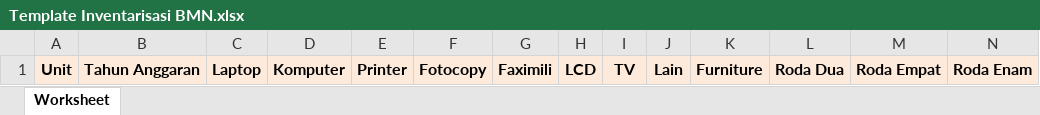
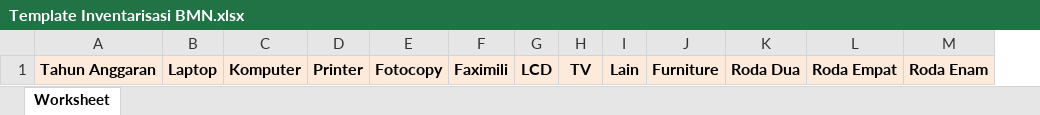
Before and after one commit to dandiarimansyah/PangkalanData, an Excel workbook: PangkalanData/public/Template/Template Inventarisasi BMN.xlsx, sheet Worksheet, drawn as a sheet; values as stored, in another font and other column widths than the file's, no borders; the diff names each change by its address in the sheet, - before the commit and + after, or states it on an @@ line.

```diff
--- a/PangkalanData/public/Template/Template Inventarisasi BMN.xlsx (sheet Worksheet)
+++ b/PangkalanData/public/Template/Template Inventarisasi BMN.xlsx (sheet Worksheet)
-column A, row 1: Unit
```
Also changed, not shown: PangkalanData/public/Template/Template Kepegawaian.xlsx, PangkalanData/public/Template/Template Penelitian.xlsx, 2 other files.
